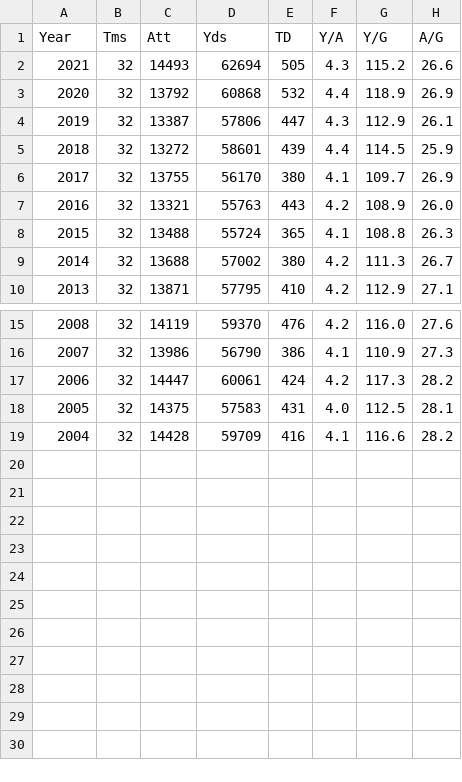
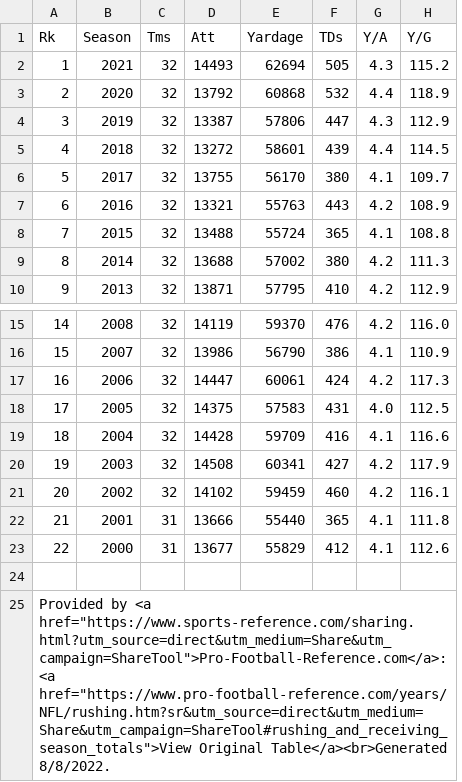
Before and after one commit to Monkeyorphan/NFLPassingYards, a CSV file: nfl_rushing.csv, drawn as a sheet; only a part is shown, gaps mark what is left out; removed rows and columns are numbered as before the commit, all else as after; the diff names each change by its address in the sheet, - before the commit and + after, or states it on an @@ line.

```diff
--- a/nfl_rushing.csv
+++ b/nfl_rushing.csv
+column A (Rk), rows 2-10: 1 | 2 | 3 | 4 | 5 | 6 | 7 | 8 | 9; rows 15-19: 14 | 15 | 16 | 17 | 18
-column H (A/G), rows 2-10: 26.6 | 26.9 | 26.1 | 25.9 | 26.9 | 26.0 | 26.3 | 26.7 | 27.1; rows 15-19: 27.6 | 27.3 | 28.2 | 28.1 | 28.2
-B1: Year
+B1: Season
-E1: Yds
+E1: Yardage
-F1: TD
+F1: TDs
+row 20: 19 | 2003 | 32 | 14508 | 60341 | 427 | 4.2 | 117.9
+row 21: 20 | 2002 | 32 | 14102 | 59459 | 460 | 4.2 | 116.1
+row 22: 21 | 2001 | 31 | 13666 | 55440 | 365 | 4.1 | 111.8
+row 23: 22 | 2000 | 31 | 13677 | 55829 | 412 | 4.1 | 112.6
+row 24: (empty)
+row 25: Provided by <a href="https://www.sports-reference.com/sharing.html?utm_source=direct&utm_medium=Share&utm_campaign=ShareTool">Pro-Football-Reference.com</a>: <a href="https://www.pro-football-reference.com/years/NFL/rushing.htm?sr&utm_source=direct&utm_medium=Share&utm_campaign=ShareTool#rushing_and_receiving_season_totals">View Original Table</a><br>Generated 8/8/2022.
```
Also changed, not shown: 2 other files.
